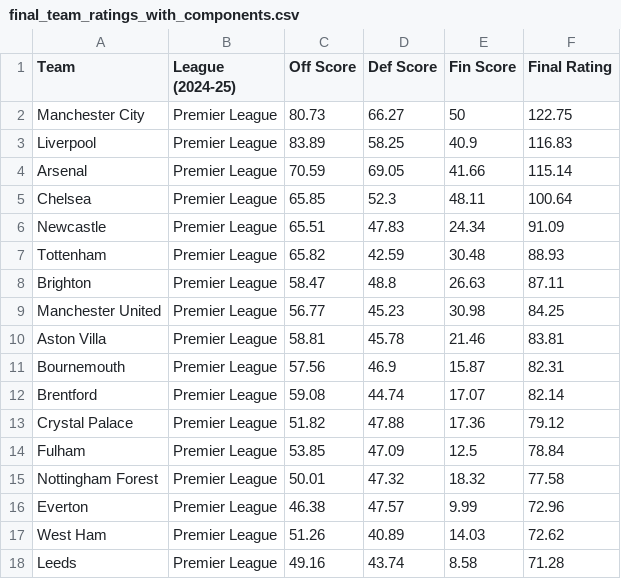
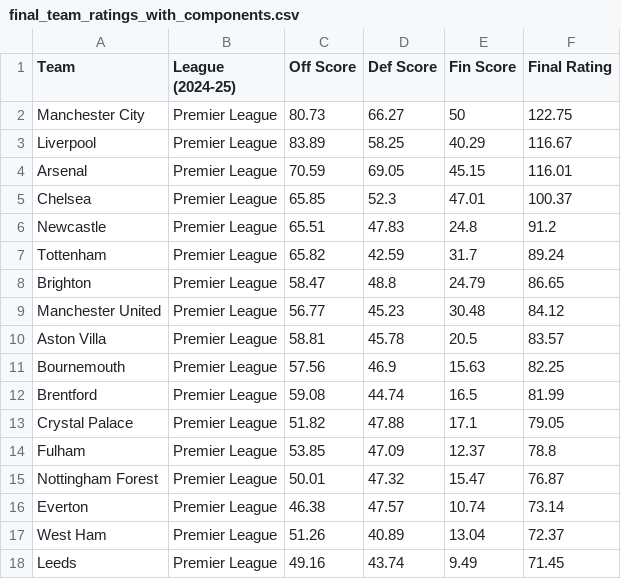
Before and after one commit to Anuthth/fpl-fdr-app, a CSV file: final_team_ratings_with_components.csv, drawn as a sheet; only a part is shown; the diff covers the shown part only.

Commit message:
Add files via upload

```diff
--- a/final_team_ratings_with_components.csv
+++ b/final_team_ratings_with_components.csv
@@ -2,17 +2,17 @@ Team,League (2024-25),Off Score,Def Score,Fin Score,Final Rating
 Manchester City,Premier League,80.73,66.27,50,122.75
-Liverpool,Premier League,83.89,58.25,40.9,116.83
-Arsenal,Premier League,70.59,69.05,41.66,115.14
-Chelsea,Premier League,65.85,52.3,48.11,100.64
-Newcastle,Premier League,65.51,47.83,24.34,91.09
-Tottenham,Premier League,65.82,42.59,30.48,88.93
-Brighton,Premier League,58.47,48.8,26.63,87.11
-Manchester United,Premier League,56.77,45.23,30.98,84.25
-Aston Villa,Premier League,58.81,45.78,21.46,83.81
-Bournemouth,Premier League,57.56,46.9,15.87,82.31
-Brentford,Premier League,59.08,44.74,17.07,82.14
-Crystal Palace,Premier League,51.82,47.88,17.36,79.12
-Fulham,Premier League,53.85,47.09,12.5,78.84
-Nottingham Forest,Premier League,50.01,47.32,18.32,77.58
-Everton,Premier League,46.38,47.57,9.99,72.96
-West Ham,Premier League,51.26,40.89,14.03,72.62
-Leeds,Premier League,49.16,43.74,8.58,71.28
+Liverpool,Premier League,83.89,58.25,40.29,116.67
+Arsenal,Premier League,70.59,69.05,45.15,116.01
+Chelsea,Premier League,65.85,52.3,47.01,100.37
+Newcastle,Premier League,65.51,47.83,24.8,91.2
+Tottenham,Premier League,65.82,42.59,31.7,89.24
+Brighton,Premier League,58.47,48.8,24.79,86.65
+Manchester United,Premier League,56.77,45.23,30.48,84.12
+Aston Villa,Premier League,58.81,45.78,20.5,83.57
+Bournemouth,Premier League,57.56,46.9,15.63,82.25
+Brentford,Premier League,59.08,44.74,16.5,81.99
+Crystal Palace,Premier League,51.82,47.88,17.1,79.05
+Fulham,Premier League,53.85,47.09,12.37,78.8
+Nottingham Forest,Premier League,50.01,47.32,15.47,76.87
+Everton,Premier League,46.38,47.57,10.74,73.14
+West Ham,Premier League,51.26,40.89,13.04,72.37
+Leeds,Premier League,49.16,43.74,9.49,71.45
```
Also changed, not shown: 14 edited cells elsewhere in this file.
